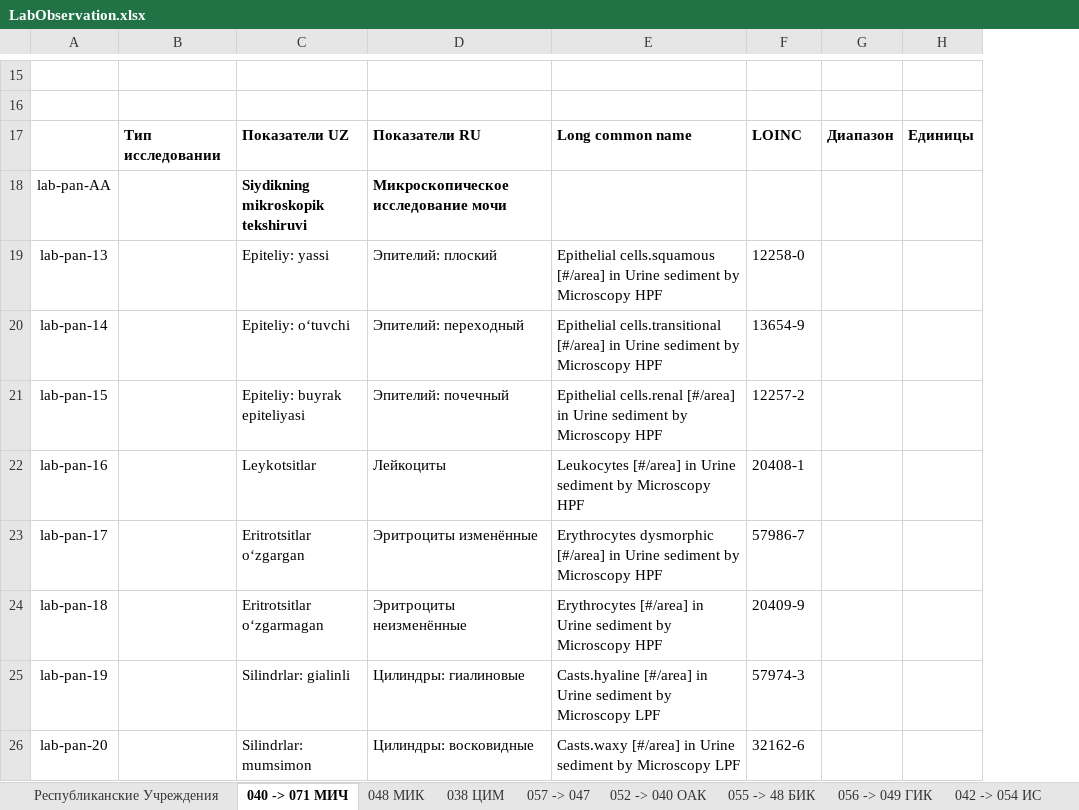
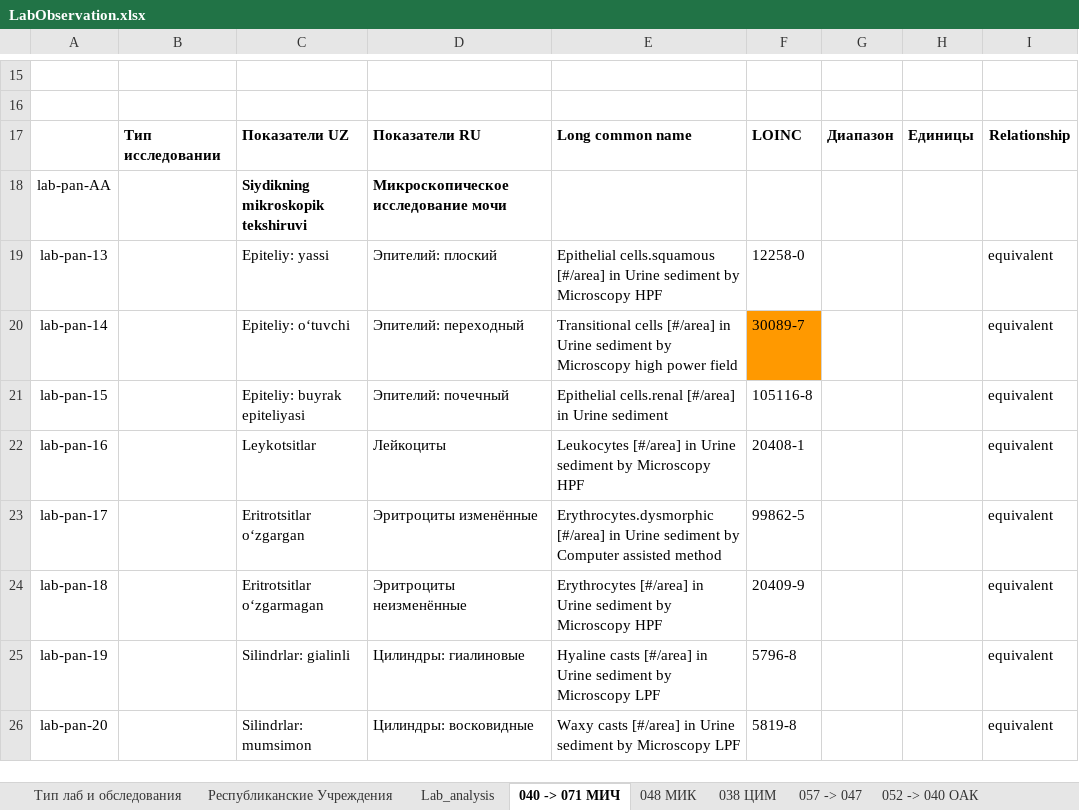
Before and after one commit to BEKHZOD98/digital-health-integration, an Excel workbook: input/excel/LabObservation.xlsx, sheet 040 -> 071 МИЧ, drawn as a sheet; only a part is shown, gaps mark what is left out; values as stored, in another font and other column widths than the file's, no borders; charts and pictures not drawn; the diff covers the shown part only; the diff names each change by its address in the sheet, - before the commit and + after, or states it on an @@ line.

```diff
--- a/input/excel/LabObservation.xlsx (sheet 040 -> 071 МИЧ)
+++ b/input/excel/LabObservation.xlsx (sheet 040 -> 071 МИЧ)
+sheet tab: Тип лаб и обследования
+sheet tab: Lab_analysis
+column I, rows 17-26: Relationship |  | equivalent | equivalent | equivalent | equivalent | equivalent | equivalent | equivalent | equivalent
-E20: Epithelial cells.transitional [#/area] in Urine sediment by Microscopy HPF
+E20: Transitional cells [#/area] in Urine sediment by Microscopy high power field
-F20: 13654-9
+F20: 30089-7
-F20 fill: none
+F20 fill: #FF9900
-E21: …Urine sediment by Microscopy HPF
+E21: …Urine sediment
-F21: 12257-2
+F21: 105116-8
-E23: Erythrocytes dysmorphic [#/area] in Urine sediment by Microscopy HPF
+E23: Erythrocytes.dysmorphic [#/area] in Urine sediment by Computer assisted method
-F23: 57986-7
+F23: 99862-5
-E25: Casts.hyaline [#/area] in…
+E25: Hyaline casts [#/area] in…
-F25: 57974-3
+F25: 5796-8
-E26: Casts.waxy [#/area] in…
+E26: Waxy casts [#/area] in…
-F26: 32162-6
+F26: 5819-8
```
Also changed, not shown: 10 edited cells elsewhere in this sheet, sheet 048 МИК, sheet 054 -> 085 АПКМ, sheet Республиканские Учреждения, sheet 050 -> 082 ИЦЖ, sheet 038 ЦИМ, sheet 041 ->052 Анализ мокроты, 10 more sheets, charts or pictures, 2 other files.
